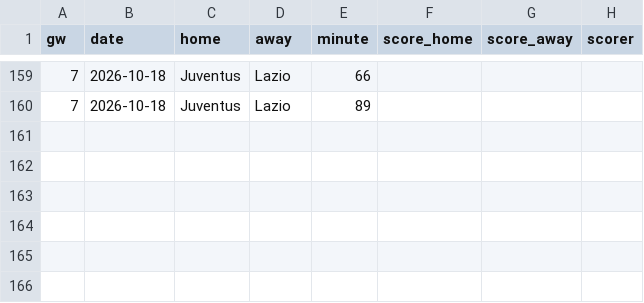
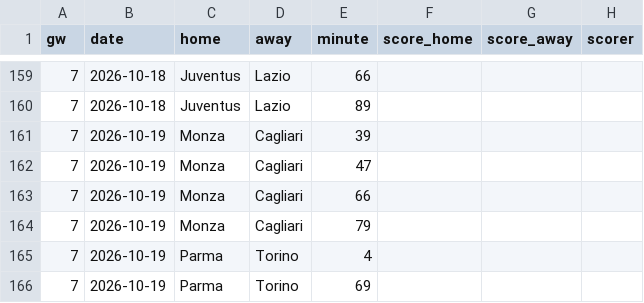
Before and after one commit to oladeeayo/open-matchday, a CSV file: data/ITA_1_serie-a/goals_2627.csv, drawn as a sheet; only a part is shown, gaps mark what is left out; the diff names each change by its address in the sheet, - before the commit and + after, or states it on an @@ line.

```diff
--- a/data/ITA_1_serie-a/goals_2627.csv
+++ b/data/ITA_1_serie-a/goals_2627.csv
+row 161: 7 | 2026-10-19 | Monza | Cagliari | 39
+row 162: 7 | 2026-10-19 | Monza | Cagliari | 47
+row 163: 7 | 2026-10-19 | Monza | Cagliari | 66
+row 164: 7 | 2026-10-19 | Monza | Cagliari | 79
+row 165: 7 | 2026-10-19 | Parma | Torino | 4
+row 166: 7 | 2026-10-19 | Parma | Torino | 69
```
Also changed, not shown: data/ARG_1_liga-profesional/fixtures_2627.csv, data/ARG_1_liga-profesional/results_2627.csv, 48 other files.
